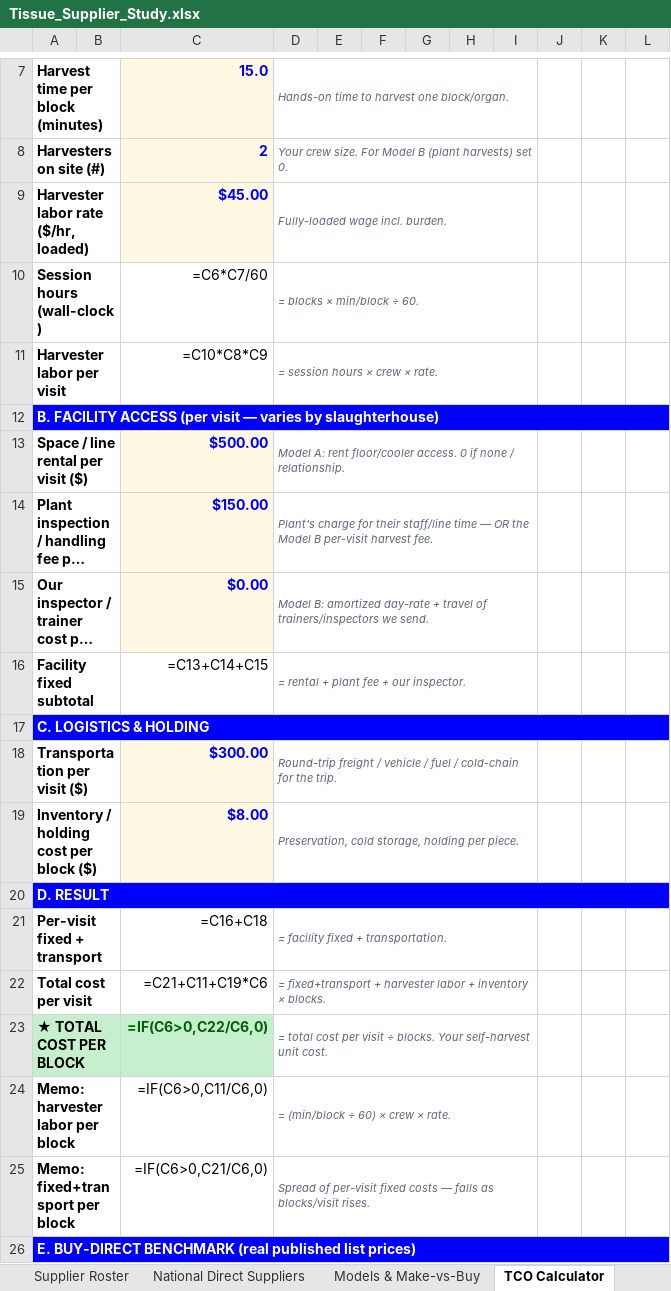
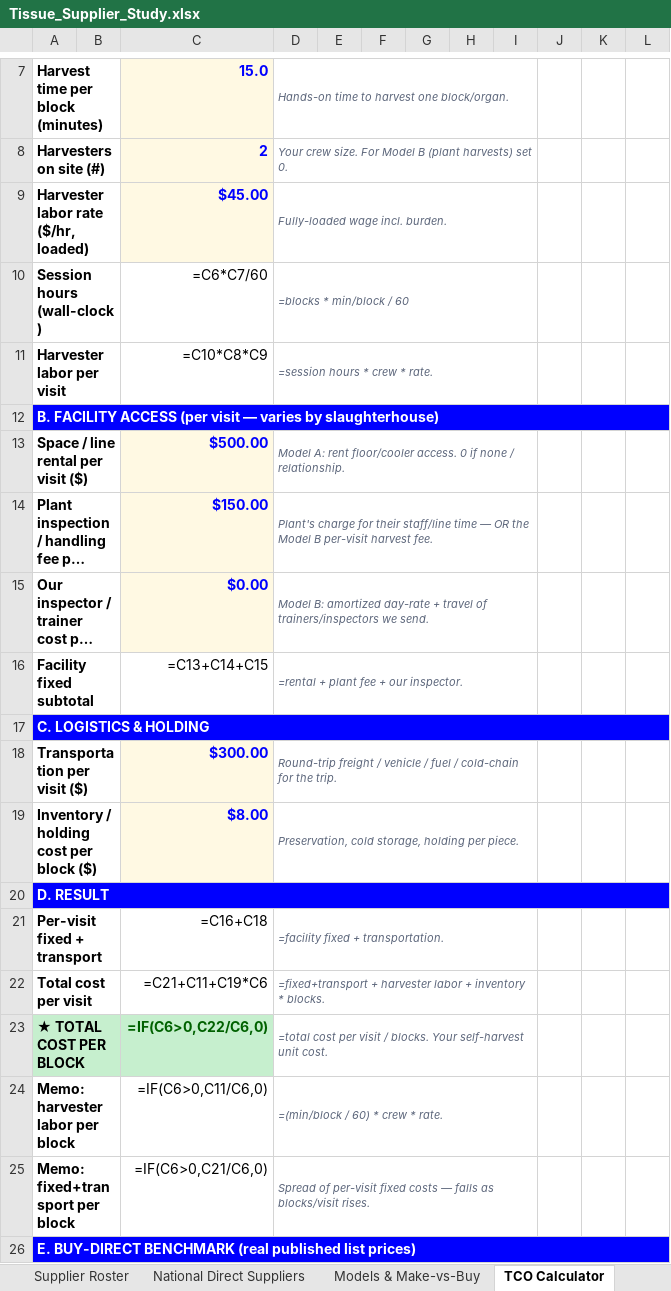
Before and after one commit to naviero1/Claude-Works, an Excel workbook: Tissue Supplier Research/Tissue_Supplier_Study.xlsx, sheet TCO Calculator, drawn as a sheet; only a part is shown, gaps mark what is left out; long unchanged cells end in …; values as stored, in another font and other column widths than the file's, no borders; formulas without a stored value are shown as written; the diff names each change by its address in the sheet, - before the commit and + after, or states it on an @@ line.

```diff
--- a/Tissue Supplier Research/Tissue_Supplier_Study.xlsx (sheet TCO Calculator)
+++ b/Tissue Supplier Research/Tissue_Supplier_Study.xlsx (sheet TCO Calculator)
-D10: = blocks × min/block ÷ 60.
+D10: =blocks * min/block / 60
-D11: = session hours × crew × rate.
+D11: =session hours * crew * rate.
-D16: = rental + plant fee + our inspector.
+D16: =rental + plant fee + our inspector.
-D21: = facility fixed + transportation.
+D21: =facility fixed + transportation.
-D22: = fixed+transport + harvester labor + inventory × blocks.
+D22: =fixed+transport + harvester labor + inventory * blocks.
-D23: = total cost per visit ÷ blocks. Your…
+D23: =total cost per visit / blocks. Your…
-D24: = (min/block ÷ 60) × crew × rate.
+D24: =(min/block / 60) * crew * rate.
```
Also changed, not shown: sheet Action Items, sheet Supplier Roster.
